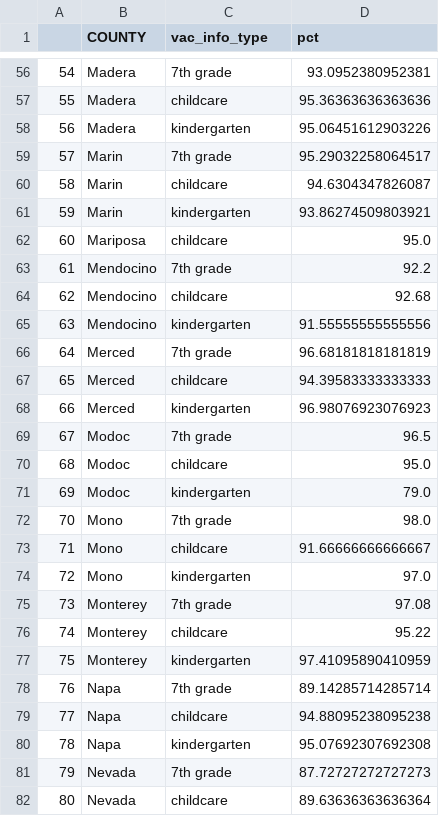
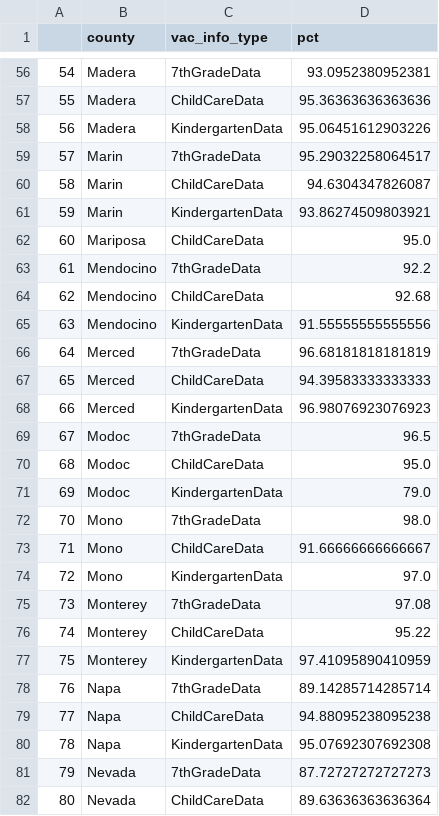
Before and after one commit to jeffrey-hsu/mids_capstone, a CSV file: vaxxfacts/cleaning_etl/vac_pct_county_table1617.CSV, drawn as a sheet; only a part is shown, gaps mark what is left out; the diff covers the shown part only.

```diff
--- a/vaxxfacts/cleaning_etl/vac_pct_county_table1617.CSV
+++ b/vaxxfacts/cleaning_etl/vac_pct_county_table1617.CSV
@@ -1 +1 @@
-,COUNTY,vac_info_type,pct
+,county,vac_info_type,pct
@@ -56,27 +56,27 @@
-54,Madera,7th grade,93.0952380952381
-55,Madera,childcare,95.36363636363636
-56,Madera,kindergarten,95.06451612903226
-57,Marin,7th grade,95.29032258064517
-58,Marin,childcare,94.6304347826087
-59,Marin,kindergarten,93.86274509803921
-60,Mariposa,childcare,95.0
-61,Mendocino,7th grade,92.2
-62,Mendocino,childcare,92.68
-63,Mendocino,kindergarten,91.55555555555556
-64,Merced,7th grade,96.68181818181819
-65,Merced,childcare,94.39583333333333
-66,Merced,kindergarten,96.98076923076923
-67,Modoc,7th grade,96.5
-68,Modoc,childcare,95.0
-69,Modoc,kindergarten,79.0
-70,Mono,7th grade,98.0
-71,Mono,childcare,91.66666666666667
-72,Mono,kindergarten,97.0
-73,Monterey,7th grade,97.08
-74,Monterey,childcare,95.22
-75,Monterey,kindergarten,97.41095890410959
-76,Napa,7th grade,89.14285714285714
-77,Napa,childcare,94.88095238095238
-78,Napa,kindergarten,95.07692307692308
-79,Nevada,7th grade,87.72727272727273
-80,Nevada,childcare,89.63636363636364
+54,Madera,7thGradeData,93.0952380952381
+55,Madera,ChildCareData,95.36363636363636
+56,Madera,KindergartenData,95.06451612903226
+57,Marin,7thGradeData,95.29032258064517
+58,Marin,ChildCareData,94.6304347826087
+59,Marin,KindergartenData,93.86274509803921
+60,Mariposa,ChildCareData,95.0
+61,Mendocino,7thGradeData,92.2
+62,Mendocino,ChildCareData,92.68
+63,Mendocino,KindergartenData,91.55555555555556
+64,Merced,7thGradeData,96.68181818181819
+65,Merced,ChildCareData,94.39583333333333
+66,Merced,KindergartenData,96.98076923076923
+67,Modoc,7thGradeData,96.5
+68,Modoc,ChildCareData,95.0
+69,Modoc,KindergartenData,79.0
+70,Mono,7thGradeData,98.0
+71,Mono,ChildCareData,91.66666666666667
+72,Mono,KindergartenData,97.0
+73,Monterey,7thGradeData,97.08
+74,Monterey,ChildCareData,95.22
+75,Monterey,KindergartenData,97.41095890410959
+76,Napa,7thGradeData,89.14285714285714
+77,Napa,ChildCareData,94.88095238095238
+78,Napa,KindergartenData,95.07692307692308
+79,Nevada,7thGradeData,87.72727272727273
+80,Nevada,ChildCareData,89.63636363636364
```
Also changed, not shown: 141 edited cells elsewhere in this file, vaxxfacts/cleaning_etl/vac_n_table1516.CSV, vaxxfacts/cleaning_etl/vac_pct_county_table1516.CSV, 26 other files.
